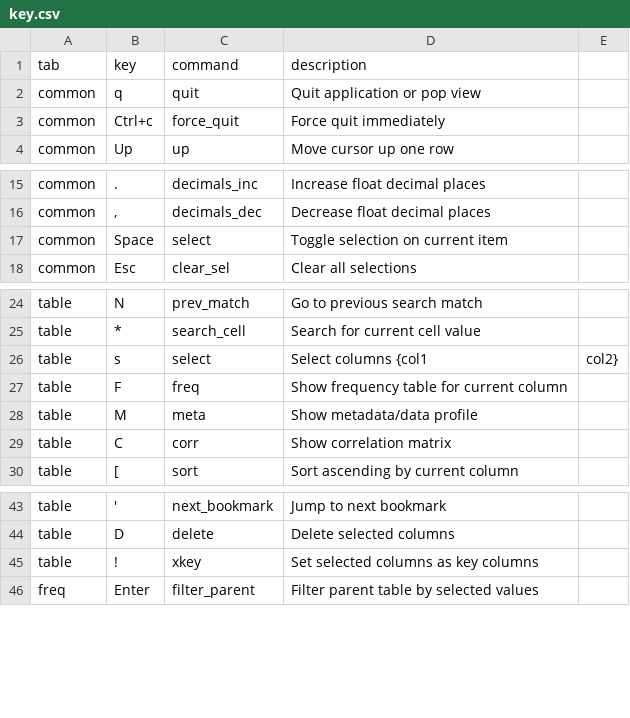
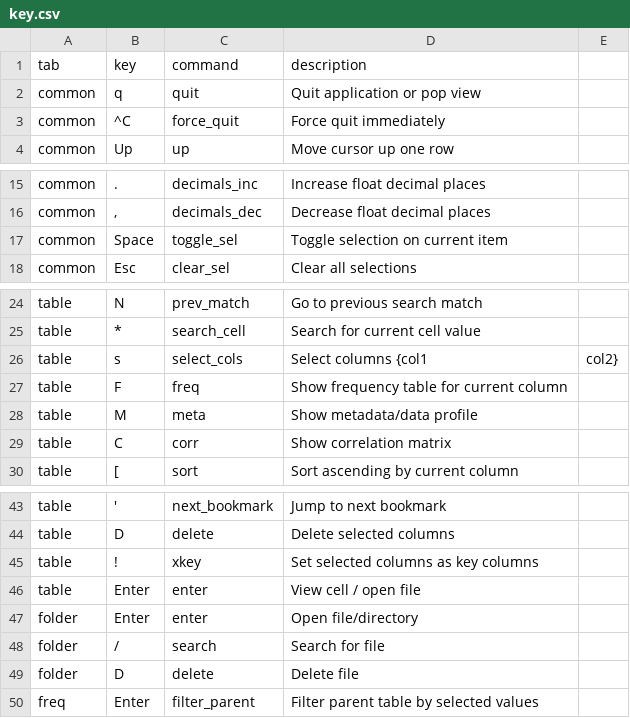
Before and after one commit to co-dh/tv, a CSV file: cfg/key.csv, drawn as a sheet; only a part is shown, gaps mark what is left out.

```diff
--- a/cfg/key.csv
+++ b/cfg/key.csv
@@ -2,3 +2,3 @@ tab,key,command,description
 common,q,quit,Quit application or pop view
-common,Ctrl+c,force_quit,Force quit immediately
+common,^C,force_quit,Force quit immediately
 common,Up,up,Move cursor up one row
@@ -16,3 +16,3 @@ common,.,decimals_inc,Increase float decimal places
 common,",",decimals_dec,Decrease float decimal places
-common,Space,select,Toggle selection on current item
+common,Space,toggle_sel,Toggle selection on current item
 common,Esc,clear_sel,Clear all selections
@@ -25,3 +25,3 @@ table,N,prev_match,Go to previous search match
 table,*,search_cell,Search for current cell value
-table,s,select,Select columns {col1, col2}
+table,s,select_cols,Select columns {col1, col2}
 table,F,freq,Show frequency table for current column
@@ -45,2 +45,6 @@ table,D,delete,Delete selected columns
 table,!,xkey,Set selected columns as key columns
+table,Enter,enter,View cell / open file
+folder,Enter,enter,Open file/directory
+folder,/,search,Search for file
+folder,D,delete,Delete file
 freq,Enter,filter_parent,Filter parent table by selected values
```
Also changed, not shown: 4 other files.
